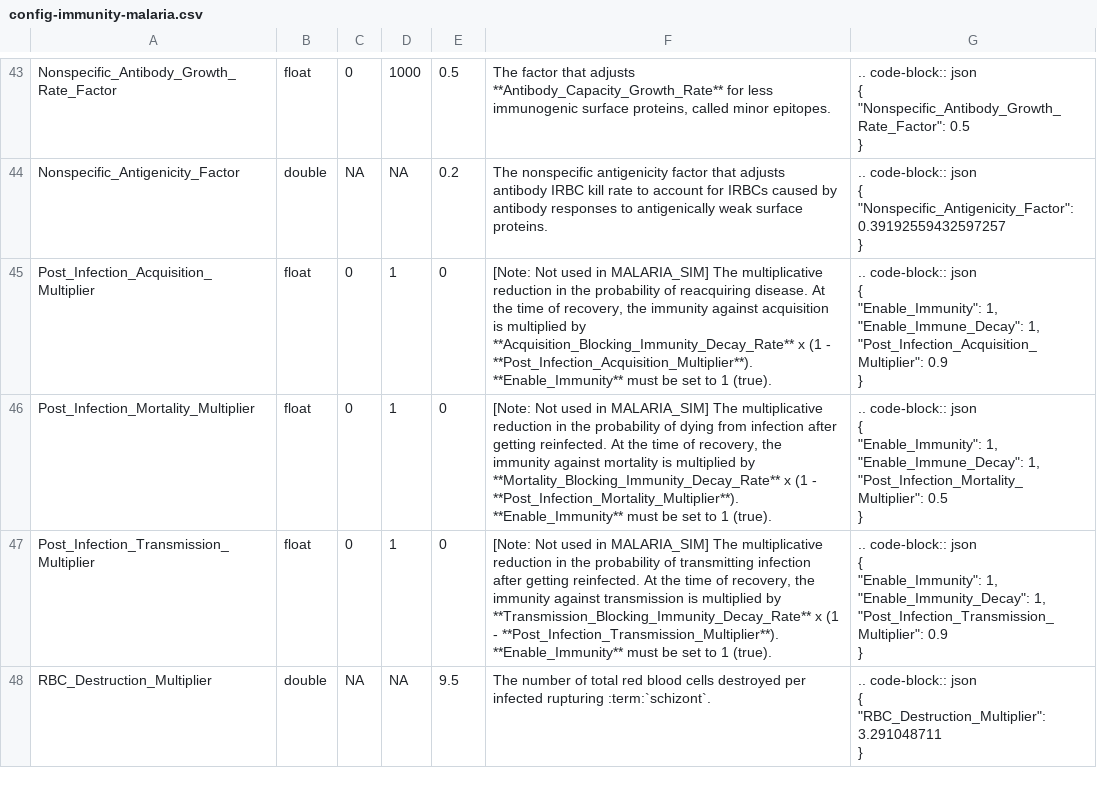
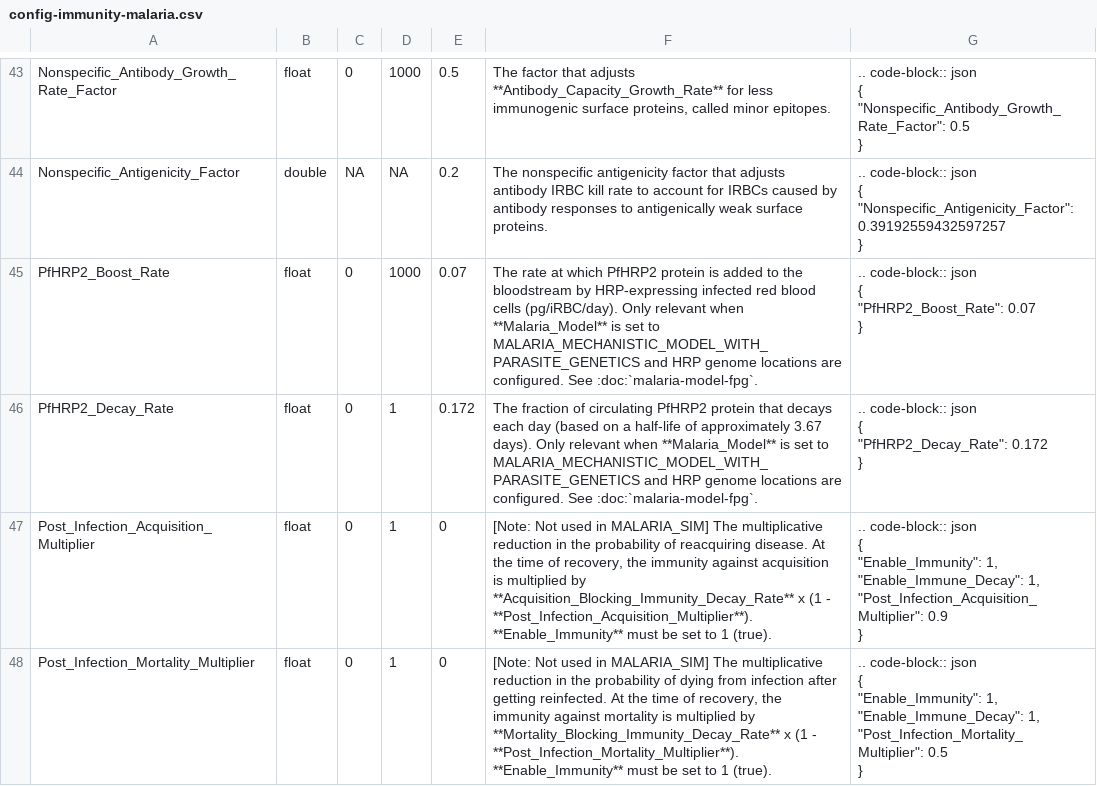
Before and after one commit to EMOD-Hub/emodpy-malaria, a CSV file: docs/csv/config-immunity-malaria.csv, drawn as a sheet; only a part is shown, gaps mark what is left out; the shorter side is filled out with more unchanged rows; ↵ is a line break in a cell; the diff names each change by its address in the sheet, - before the commit and + after, or states it on an @@ line.

Commit message:
Add FPG documentation
* add ReportFpgOutputForObservationalModel to docs
* Added overview of FPG and SQL reports
* Fix sphinx errors and warnings on python code.
- We were missing the sphinx.ext.napolean which meant sphinx was looking at the code as RST.
* Review feedback from Svetlana and Jen

```diff
--- a/docs/csv/config-immunity-malaria.csv
+++ b/docs/csv/config-immunity-malaria.csv
+row 45: PfHRP2_Boost_Rate | float | 0 | 1000 | 0.07 | The rate at which PfHRP2 protein is added to the bloodstream by HRP-expressing infected red blood cells (pg/iRBC/day). Only relevant when **Malaria_Model** is set to MALARIA_MECHANISTIC_MODEL_WITH_PARASITE_GENETICS and HRP genome locations are configured. See :doc:`malaria-model-fpg`. | .. code-block:: json ↵ { ↵ "PfHRP2_Boost_Rate": 0.07 ↵ }
+row 46: PfHRP2_Decay_Rate | float | 0 | 1 | 0.172 | The fraction of circulating PfHRP2 protein that decays each day (based on a half-life of approximately 3.67 days). Only relevant when **Malaria_Model** is set to MALARIA_MECHANISTIC_MODEL_WITH_PARASITE_GENETICS and HRP genome locations are configured. See :doc:`malaria-model-fpg`. | .. code-block:: json ↵ { ↵ "PfHRP2_Decay_Rate": 0.172 ↵ }
```
Also changed, not shown: 23 other files.
